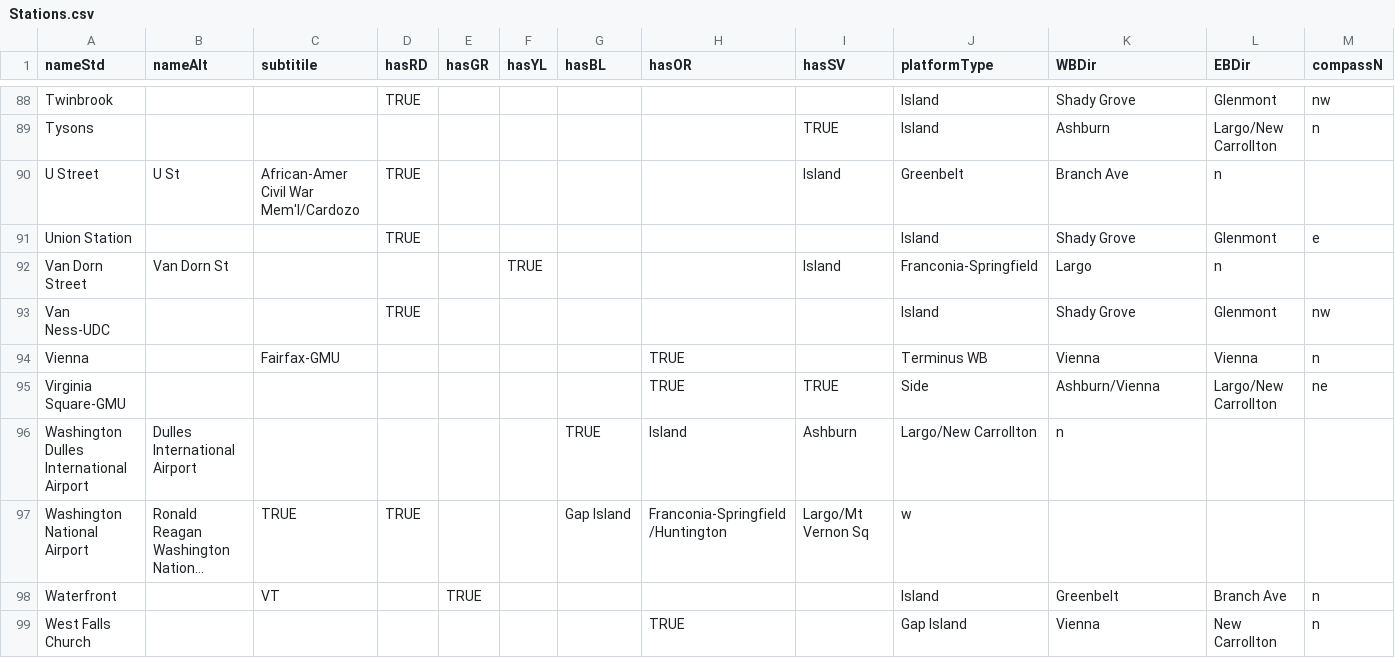
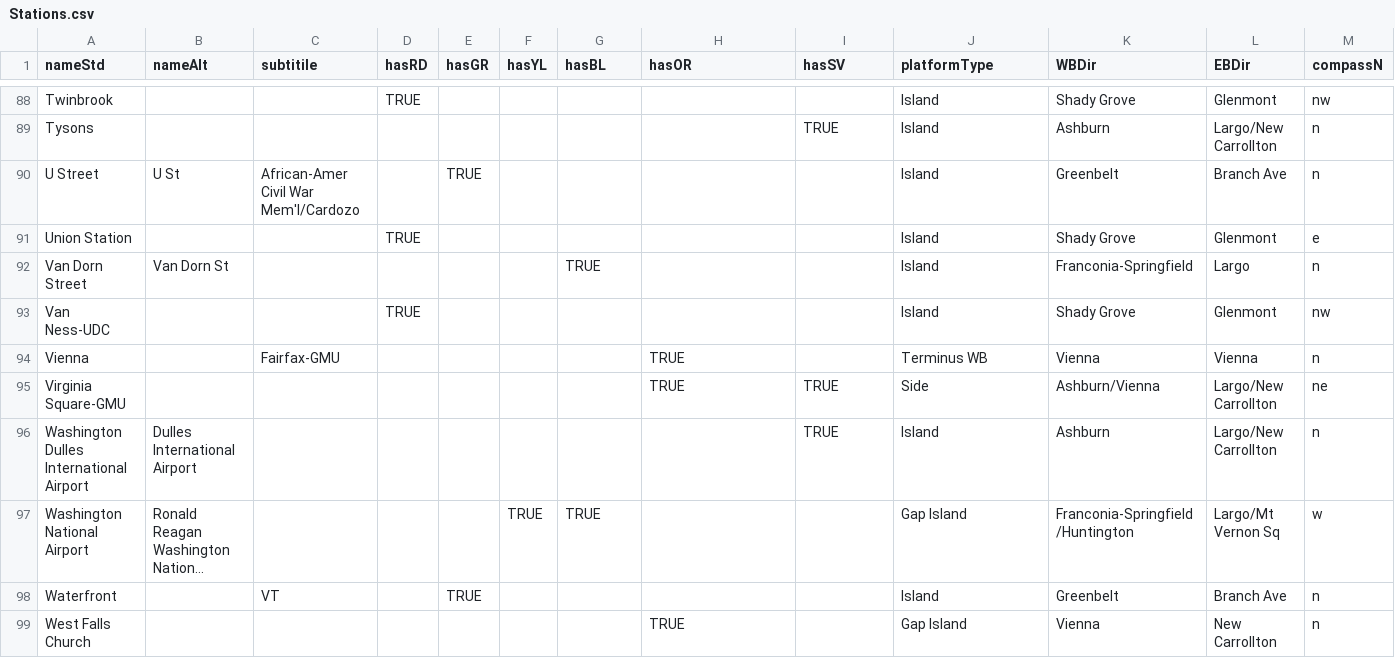
Before and after one commit to eable2/DCMetroStationExits, a CSV file: Stations.csv, drawn as a sheet; only a part is shown, gaps mark what is left out; long unchanged cells end in …; the diff covers the shown part only; the diff names each change by its address in the sheet, - before the commit and + after, or states it on an @@ line.

```diff
--- a/Stations.csv
+++ b/Stations.csv
-D90 (hasRD): TRUE
+D90 (hasRD): (empty)
-E90 (hasGR): (empty)
+E90 (hasGR): TRUE
-I90 (hasSV): Island
+I90 (hasSV): (empty)
-J90 (platformType): Greenbelt
+J90 (platformType): Island
-K90 (WBDir): Branch Ave
+K90 (WBDir): Greenbelt
-L90 (EBDir): n
+L90 (EBDir): Branch Ave
-M90 (compassN): (empty)
+M90 (compassN): n
-F92 (hasYL): TRUE
+F92 (hasYL): (empty)
-G92 (hasBL): (empty)
+G92 (hasBL): TRUE
-I92 (hasSV): Island
+I92 (hasSV): (empty)
-J92 (platformType): Franconia-Springfield
+J92 (platformType): Island
-K92 (WBDir): Largo
+K92 (WBDir): Franconia-Springfield
-L92 (EBDir): n
+L92 (EBDir): Largo
-M92 (compassN): (empty)
+M92 (compassN): n
-G96 (hasBL): TRUE
+G96 (hasBL): (empty)
-H96 (hasOR): Island
+H96 (hasOR): (empty)
-I96 (hasSV): Ashburn
+I96 (hasSV): TRUE
-J96 (platformType): Largo/New Carrollton
+J96 (platformType): Island
-K96 (WBDir): n
+K96 (WBDir): Ashburn
-L96 (EBDir): (empty)
+L96 (EBDir): Largo/New Carrollton
-M96 (compassN): (empty)
+M96 (compassN): n
-C97 (subtitile): TRUE
+C97 (subtitile): (empty)
-D97 (hasRD): TRUE
+D97 (hasRD): (empty)
-F97 (hasYL): (empty)
+F97 (hasYL): TRUE
-G97 (hasBL): Gap Island
+G97 (hasBL): TRUE
-H97 (hasOR): Franconia-Springfield/Huntington
+H97 (hasOR): (empty)
-I97 (hasSV): Largo/Mt Vernon Sq
+I97 (hasSV): (empty)
-J97 (platformType): w
+J97 (platformType): Gap Island
-K97 (WBDir): (empty)
+K97 (WBDir): Franconia-Springfield/Huntington
-L97 (EBDir): (empty)
+L97 (EBDir): Largo/Mt Vernon Sq
-M97 (compassN): (empty)
+M97 (compassN): w
```
Also changed, not shown: 108 edited cells elsewhere in this file.
